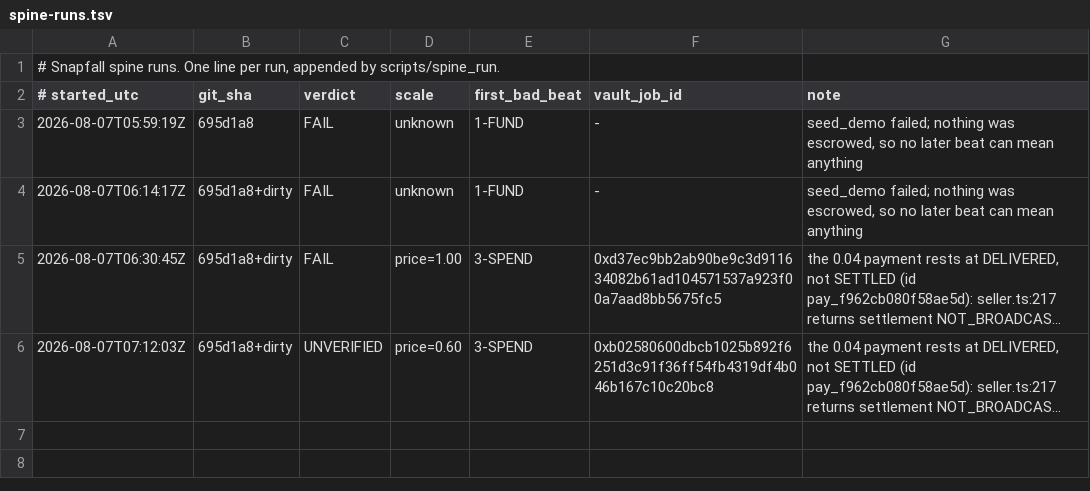
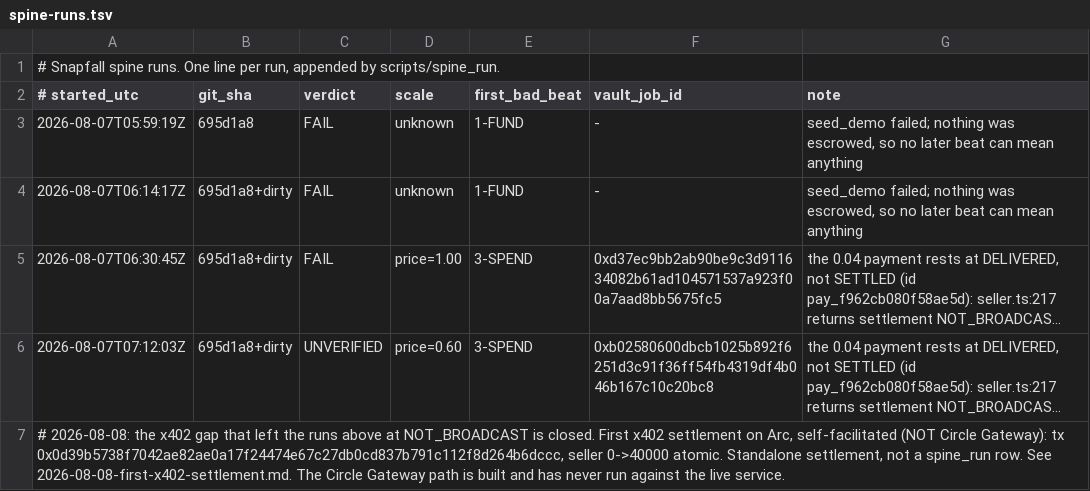
Before and after one commit to gnanam1990/snapfall, a TSV file: docs/spine-runs/spine-runs.tsv, drawn as a sheet; long unchanged cells end in …; the diff names each change by its address in the sheet, - before the commit and + after, or states it on an @@ line.

Commit message:
docs(x402): record the self-facilitated settlement; split the two claims (#96)
A 0.04 USDC x402 payment settled on Arc on 2026-08-08, self-facilitated
(tx 0x0d39b5…dccc, seller 0→40000 atomic). Separately, the Circle Gateway
facilitator client is built and has never run against the live service.

These are two independent facts — settlement did not require Gateway — and
this pass makes every surface state both:

- New proof entry docs/spine-runs/2026-08-08-first-x402-settlement.md
  (payer and payee are two operator-controlled wallets, stated plainly;
  the domain bug: seller signed EIP-712 name "USD Coin" where Arc USDC is
  "USDC"/"2", latent until a broadcast ran).
- Split "no x402 settled BECAUSE Gateway never ran" into two independent
  statements across PRODUCT.md, dashboard/app/page.tsx, CP2-SUBMISSION.md,
  HARD-QUESTIONS.md, CIRCLE-FEEDBACK.md.
- Remove the "SETTLED is unreachable" / "pending a funded Circle Gateway
  deposit" leaks in SPINE-RUNS.md, PRD.md, H3-sidecar-api.md — scoped each
  to the Gateway path; the self-facilitator reaches SETTLED, consistent
  with H3 §8 (a bearer authorization can be settled by any facilitator).
- Reconcile the 2026-08-07 run doc V1 line and the spine-runs.tsv comment.

```diff
--- a/docs/spine-runs/spine-runs.tsv
+++ b/docs/spine-runs/spine-runs.tsv
+row 7: # 2026-08-08: the x402 gap that left the runs above at NOT_BROADCAST is closed. First x402 settlement on Arc, self-facilitated (NOT Circle Gateway): tx 0x0d39b5738f7042ae82ae0a17f24474e67c27db0cd837b791c112f8d264b6dccc, seller 0->40000 atomic. Standalone settlement, not a spine_run row. See 2026-08-08-first-x402-settlement.md. The Circle Gateway path is built and has never run against the live service.
```
Also changed, not shown: 10 other files.
